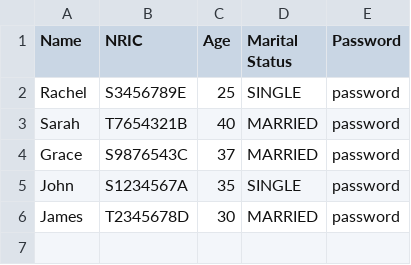
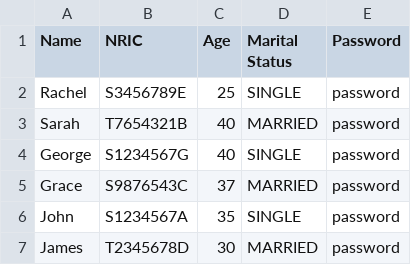
Before and after one commit to jacktan130802/SC2002-Assignment-, a CSV file: src/data/ApplicantList.csv, drawn as a sheet; the diff names each change by its address in the sheet, - before the commit and + after, or states it on an @@ line.

```diff
--- a/src/data/ApplicantList.csv
+++ b/src/data/ApplicantList.csv
+row 4: George | S1234567G | 40 | SINGLE | password
```
Also changed, not shown: src/data/ProjectList.csv, src/data/SavedApplicantList.csv, 3 other files.
